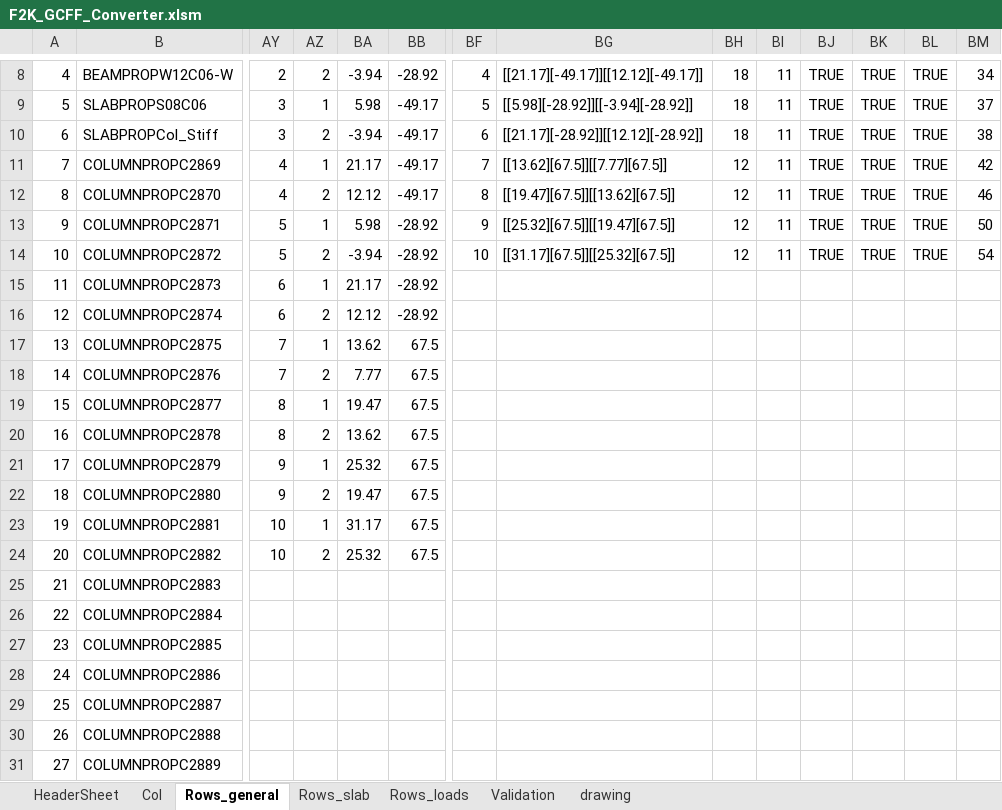
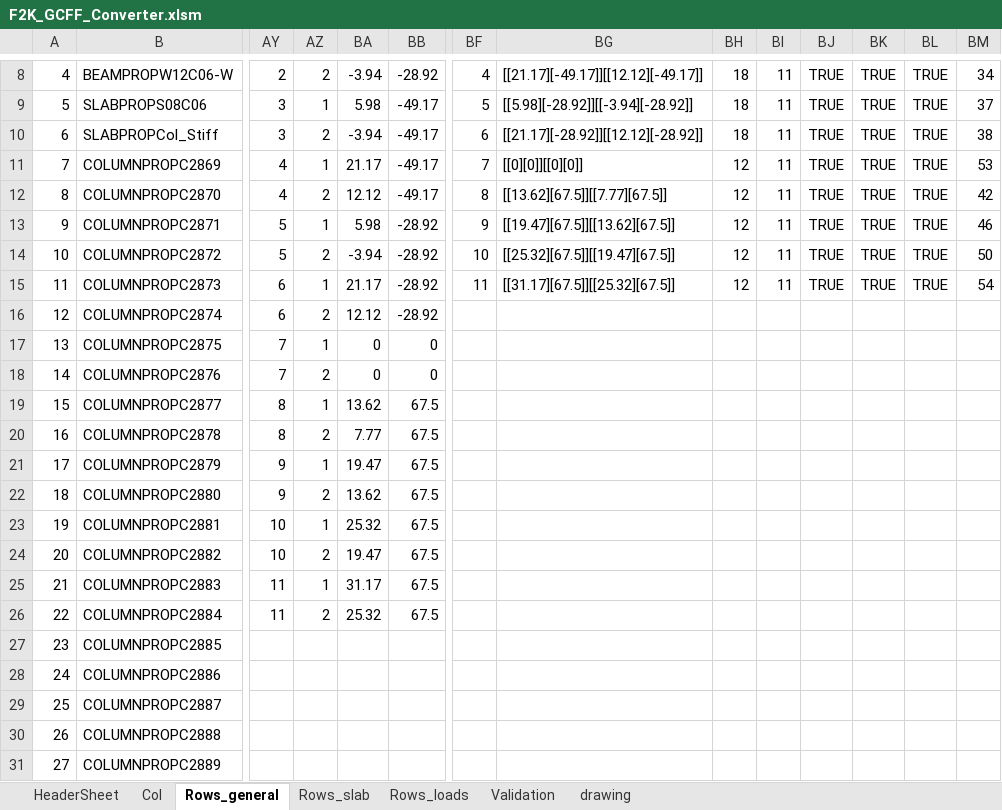
Before and after one commit to wentaozhang1/ramf2k, an Excel workbook: F2K_GCFF_Converter.xlsm, sheet Rows_general, drawn as a sheet; only a part is shown, gaps mark what is left out; values as stored, in another font and other column widths than the file's, no borders; charts and pictures and table styles not drawn; the diff names each change by its address in the sheet, - before the commit and + after, or states it on an @@ line.

```diff
--- a/F2K_GCFF_Converter.xlsm (sheet Rows_general)
+++ b/F2K_GCFF_Converter.xlsm (sheet Rows_general)
-BG11: [[13.62][67.5]][[7.77][67.5]]
+BG11: [[0][0]][[0][0]]
-BM11: 42
+BM11: 53
-BG12: [[19.47][67.5]][[13.62][67.5]]
+BG12: [[13.62][67.5]][[7.77][67.5]]
-BM12: 46
+BM12: 42
-BG13: [[25.32][67.5]][[19.47][67.5]]
+BG13: [[19.47][67.5]][[13.62][67.5]]
-BM13: 50
+BM13: 46
-BG14: [[31.17][67.5]][[25.32][67.5]]
+BG14: [[25.32][67.5]][[19.47][67.5]]
-BM14: 54
+BM14: 50
-BF15: (empty)
+BF15: 11
-BG15: (empty)
+BG15: [[31.17][67.5]][[25.32][67.5]]
-BH15: (empty)
+BH15: 12
-BI15: (empty)
+BI15: 11
-BJ15: (empty)
+BJ15: TRUE
-BK15: (empty)
+BK15: TRUE
-BL15: (empty)
+BL15: TRUE
-BM15: (empty)
+BM15: 54
-BA17: 13.62
+BA17: 0
-BB17:BB18: 67.5
+BB17:BB18: 0
-BA18: 7.77
+BA18: 0
-BA19: 19.47
+BA19: 13.62
-BA20: 13.62
+BA20: 7.77
-BA21: 25.32
+BA21: 19.47
-BA22: 19.47
+BA22: 13.62
-BA23: 31.17
+BA23: 25.32
-BA24: 25.32
+BA24: 19.47
-AY25:AY26: (empty)
+AY25:AY26: 11
-AZ25: (empty)
+AZ25: 1
-BA25: (empty)
+BA25: 31.17
-BB25:BB26: (empty)
+BB25:BB26: 67.5
-AZ26: (empty)
+AZ26: 2
-BA26: (empty)
+BA26: 25.32
```
Also changed, not shown: sheet HeaderSheet, 1 other file.
